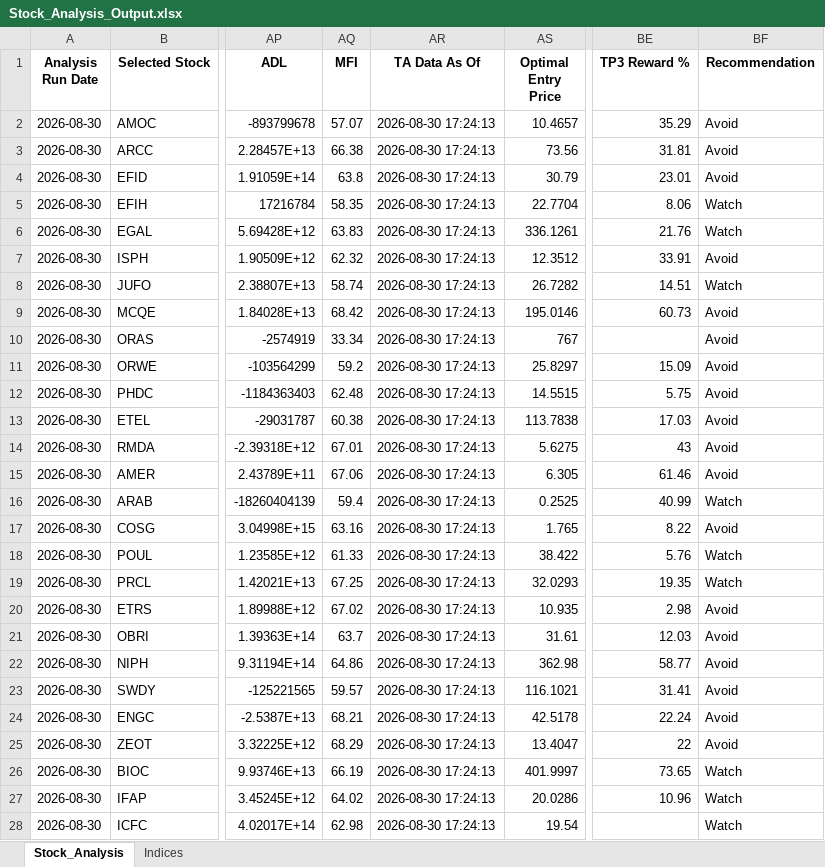
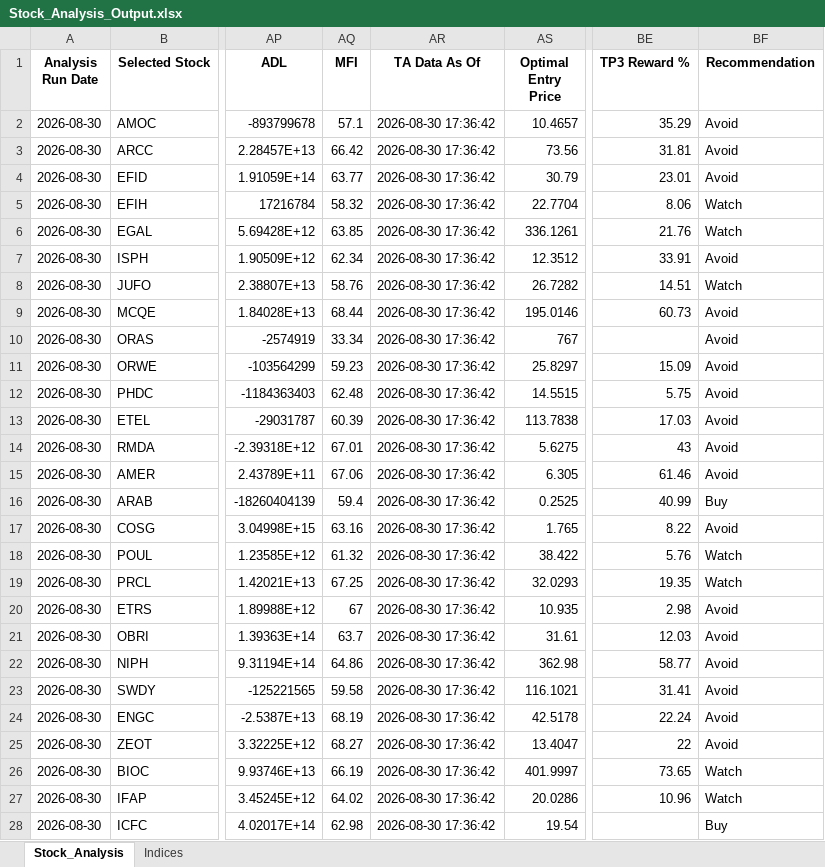
Before and after one commit to ARa2of/egx-stock-analysis, an Excel workbook: Stock_Analysis_Output.xlsx, sheet Stock_Analysis, drawn as a sheet; only a part is shown, gaps mark what is left out; values as stored, in another font and other column widths than the file's, no borders; the diff covers the shown part only; the diff names each change by its address in the sheet, - before the commit and + after, or states it on an @@ line.

```diff
--- a/Stock_Analysis_Output.xlsx (sheet Stock_Analysis)
+++ b/Stock_Analysis_Output.xlsx (sheet Stock_Analysis)
-AQ2 (MFI): 57.07
+AQ2 (MFI): 57.1
-AR2:AR28 (TA Data As Of): 2026-08-30 17:24:13
+AR2:AR28 (TA Data As Of): 2026-08-30 17:36:42
-AQ3 (MFI): 66.38
+AQ3 (MFI): 66.42
-AQ4 (MFI): 63.8
+AQ4 (MFI): 63.77
-AQ5 (MFI): 58.35
+AQ5 (MFI): 58.32
-AQ6 (MFI): 63.83
+AQ6 (MFI): 63.85
-AQ7 (MFI): 62.32
+AQ7 (MFI): 62.34
-AQ8 (MFI): 58.74
+AQ8 (MFI): 58.76
-AQ9 (MFI): 68.42
+AQ9 (MFI): 68.44
-AQ11 (MFI): 59.2
+AQ11 (MFI): 59.23
-AQ13 (MFI): 60.38
+AQ13 (MFI): 60.39
-BF16 (Recommendation): Watch
+BF16 (Recommendation): Buy
-AQ18 (MFI): 61.33
+AQ18 (MFI): 61.32
-AQ20 (MFI): 67.02
+AQ20 (MFI): 67
-AQ23 (MFI): 59.57
+AQ23 (MFI): 59.58
-AQ24 (MFI): 68.21
+AQ24 (MFI): 68.19
-AQ25 (MFI): 68.29
+AQ25 (MFI): 68.27
-BF28 (Recommendation): Watch
+BF28 (Recommendation): Buy
```
Also changed, not shown: 54 edited cells elsewhere in this sheet, sheet Indices, 1 other file.
